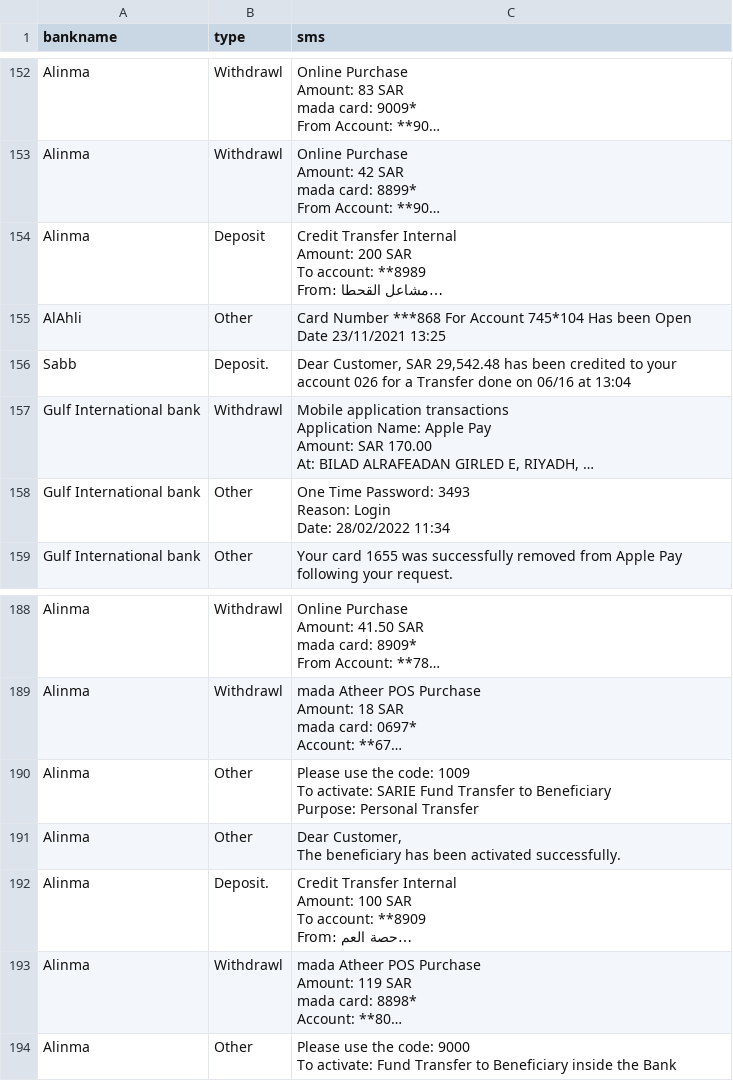
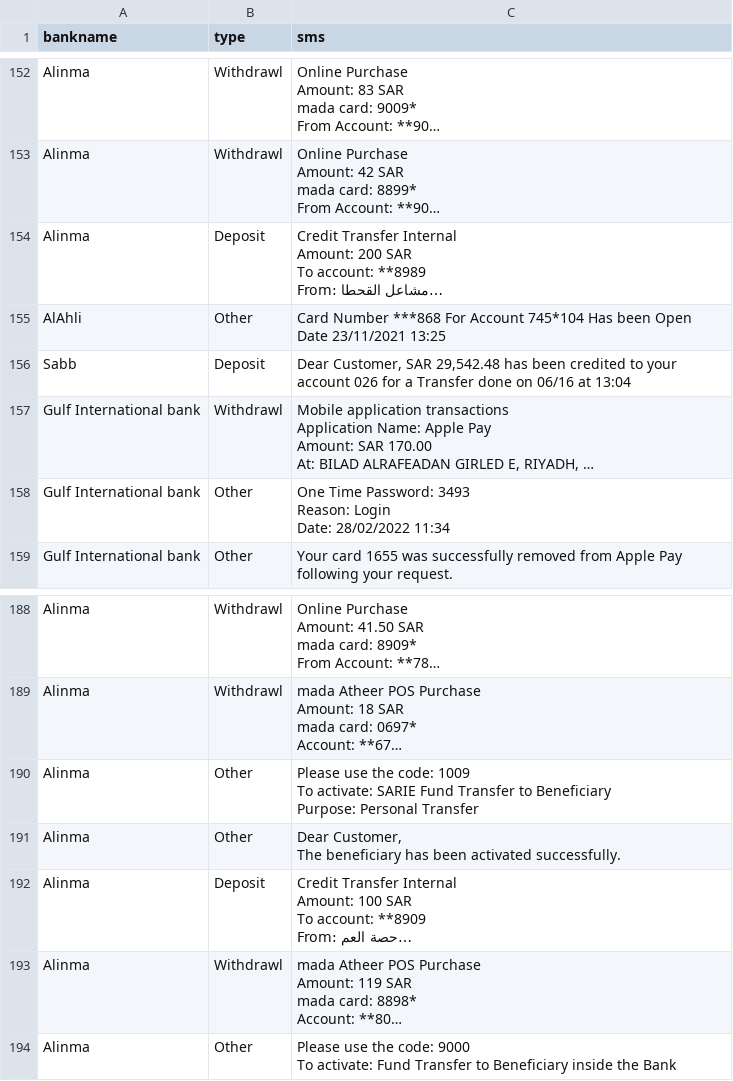
Before and after one commit to AlOmair-Batool/Khazna, a CSV file: newtransactions.csv, drawn as a sheet; only a part is shown, gaps mark what is left out; long unchanged cells end in …; the diff covers the shown part only; the diff names each change by its address in the sheet, - before the commit and + after, or states it on an @@ line.

```diff
--- a/newtransactions.csv
+++ b/newtransactions.csv
-B156 (type): Deposit.
+B156 (type): Deposit
-B192 (type): Deposit.
+B192 (type): Deposit
```
Also changed, not shown: 10 edited cells elsewhere in this file, 1 other file.
